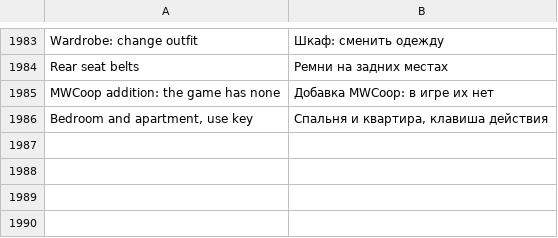
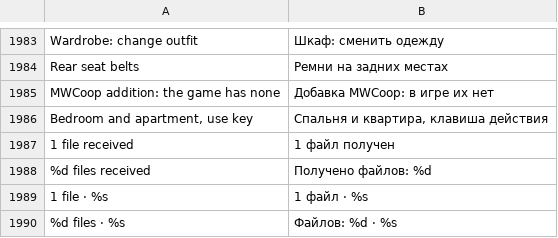
Before and after one commit to Parricidium/MWCoop, a TSV file: run/ru/ru_launcher.tsv, drawn as a sheet; only a part is shown, gaps mark what is left out.

```diff
--- a/run/ru/ru_launcher.tsv
+++ b/run/ru/ru_launcher.tsv
@@ -1986 +1986,5 @@ MWCoop addition: the game has none	Добавка MWCoop: в игре их не
 Bedroom and apartment, use key	Спальня и квартира, клавиша действия
+1 file received	1 файл получен
+%d files received	Получено файлов: %d
+1 file · %s	1 файл · %s
+%d files · %s	Файлов: %d · %s
```
Also changed, not shown: run/ar/ar_launcher.tsv, 6 other files.
